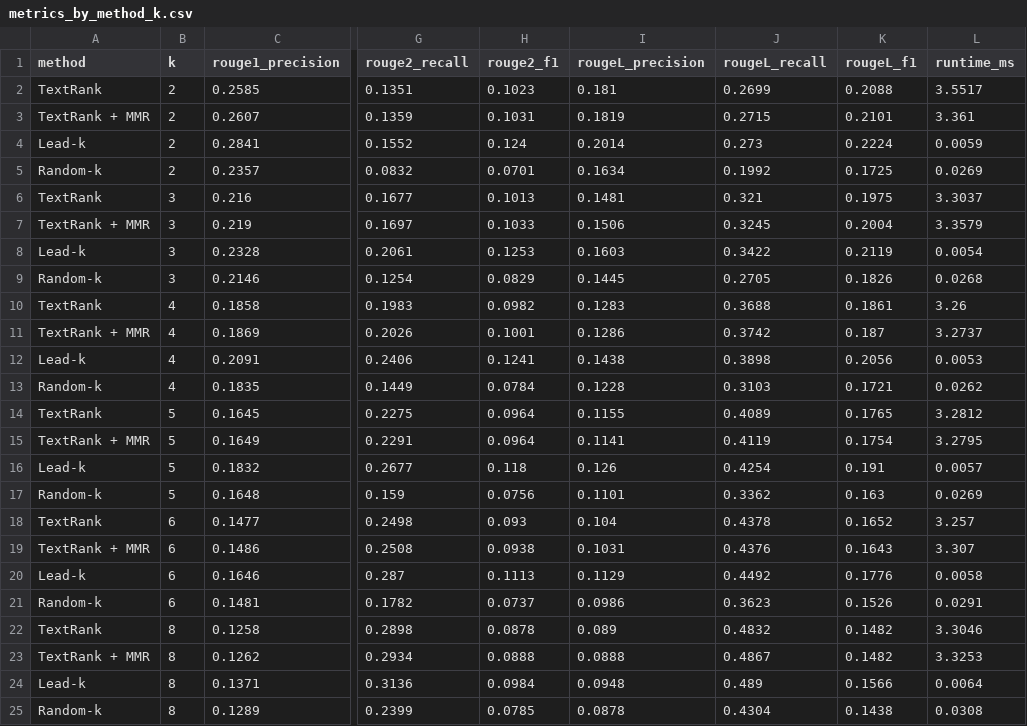
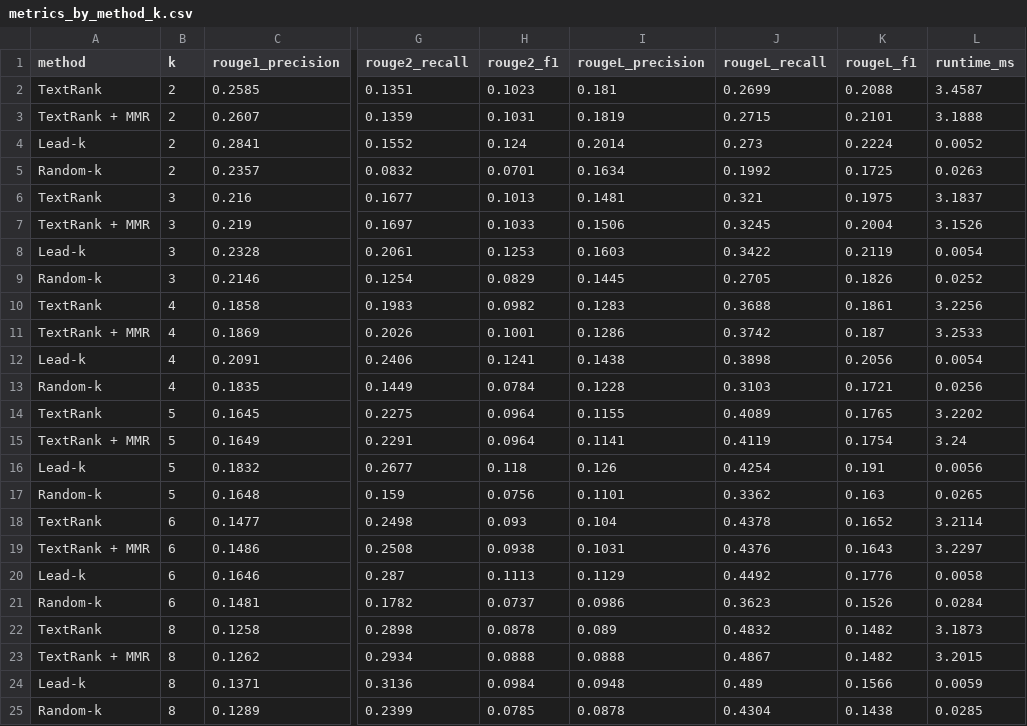
Before and after one commit to sriramrameshr/textrank-summarizer, a CSV file: results/metrics_by_method_k.csv, drawn as a sheet; only a part is shown, gaps mark what is left out; the diff names each change by its address in the sheet, - before the commit and + after, or states it on an @@ line.

```diff
--- a/results/metrics_by_method_k.csv
+++ b/results/metrics_by_method_k.csv
-L2 (runtime_ms): 3.5517
+L2 (runtime_ms): 3.4587
-L3 (runtime_ms): 3.361
+L3 (runtime_ms): 3.1888
-L4 (runtime_ms): 0.0059
+L4 (runtime_ms): 0.0052
-L5 (runtime_ms): 0.0269
+L5 (runtime_ms): 0.0263
-L6 (runtime_ms): 3.3037
+L6 (runtime_ms): 3.1837
-L7 (runtime_ms): 3.3579
+L7 (runtime_ms): 3.1526
-L9 (runtime_ms): 0.0268
+L9 (runtime_ms): 0.0252
-L10 (runtime_ms): 3.26
+L10 (runtime_ms): 3.2256
-L11 (runtime_ms): 3.2737
+L11 (runtime_ms): 3.2533
-L12 (runtime_ms): 0.0053
+L12 (runtime_ms): 0.0054
-L13 (runtime_ms): 0.0262
+L13 (runtime_ms): 0.0256
-L14 (runtime_ms): 3.2812
+L14 (runtime_ms): 3.2202
-L15 (runtime_ms): 3.2795
+L15 (runtime_ms): 3.24
-L16 (runtime_ms): 0.0057
+L16 (runtime_ms): 0.0056
-L17 (runtime_ms): 0.0269
+L17 (runtime_ms): 0.0265
-L18 (runtime_ms): 3.257
+L18 (runtime_ms): 3.2114
-L19 (runtime_ms): 3.307
+L19 (runtime_ms): 3.2297
-L21 (runtime_ms): 0.0291
+L21 (runtime_ms): 0.0284
-L22 (runtime_ms): 3.3046
+L22 (runtime_ms): 3.1873
-L23 (runtime_ms): 3.3253
+L23 (runtime_ms): 3.2015
-L24 (runtime_ms): 0.0064
+L24 (runtime_ms): 0.0059
-L25 (runtime_ms): 0.0308
+L25 (runtime_ms): 0.0285
```
Also changed, not shown: results/metrics_by_method_k3.csv, results/per_document.csv, 13 other files.
